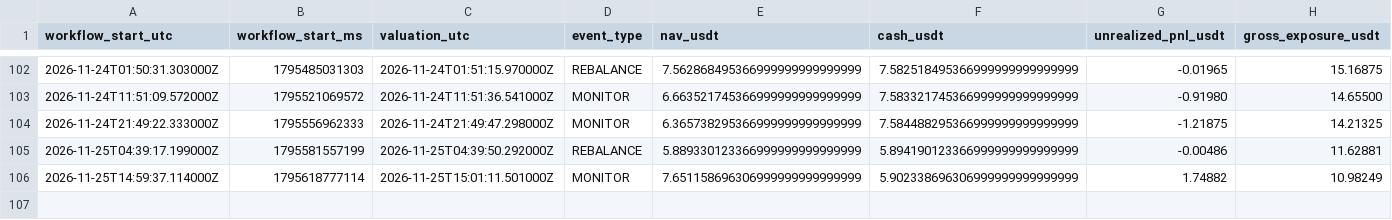
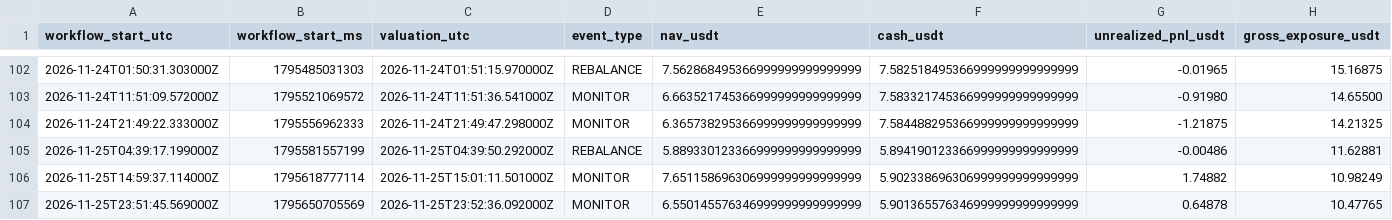
Before and after one commit to takenthatusernameis-collab/CROSS-SECTIONAL-FACTOR-MOMENTUM-STOCKS-VS-MEMES-RELATIVE-PERFORMANCE-QUANTITATIVE-ALGORITHMIC-STRATS, a CSV file: equity_curve.csv, drawn as a sheet; only a part is shown, gaps mark what is left out; rows hold the shown columns only; the diff names each change by its address in the sheet, - before the commit and + after, or states it on an @@ line.

```diff
--- a/equity_curve.csv
+++ b/equity_curve.csv
+row 107: 2026-11-25T23:51:45.569000Z | 1795650705569 | 2026-11-25T23:52:36.092000Z | MONITOR | 6.550145576346999999999999999 | 5.901365576346999999999999999 | 0.64878 | 10.47765
```
Also changed, not shown: daily_equity.csv, 4 other files.
